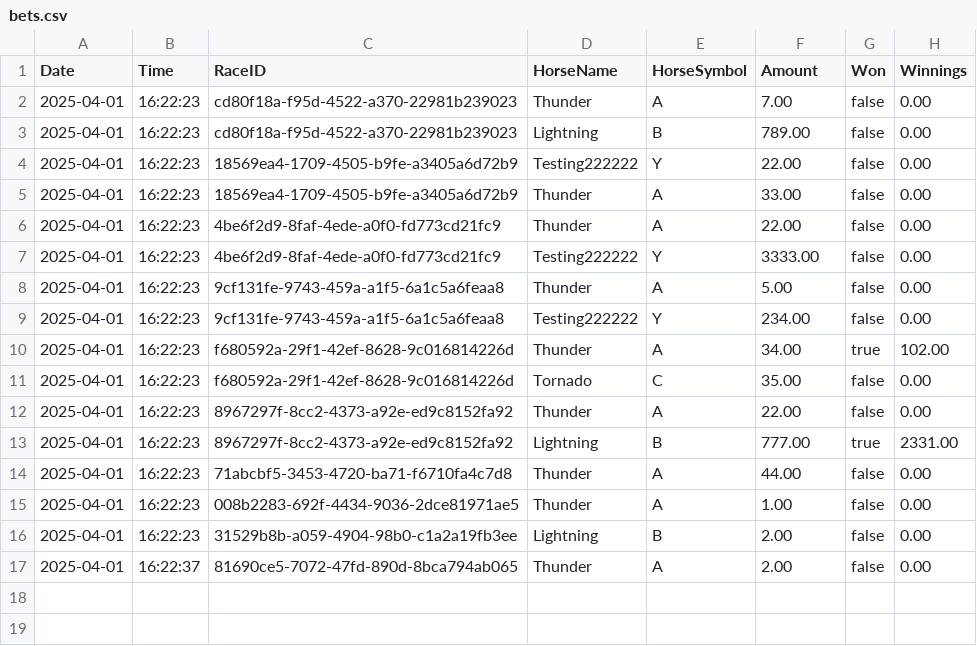
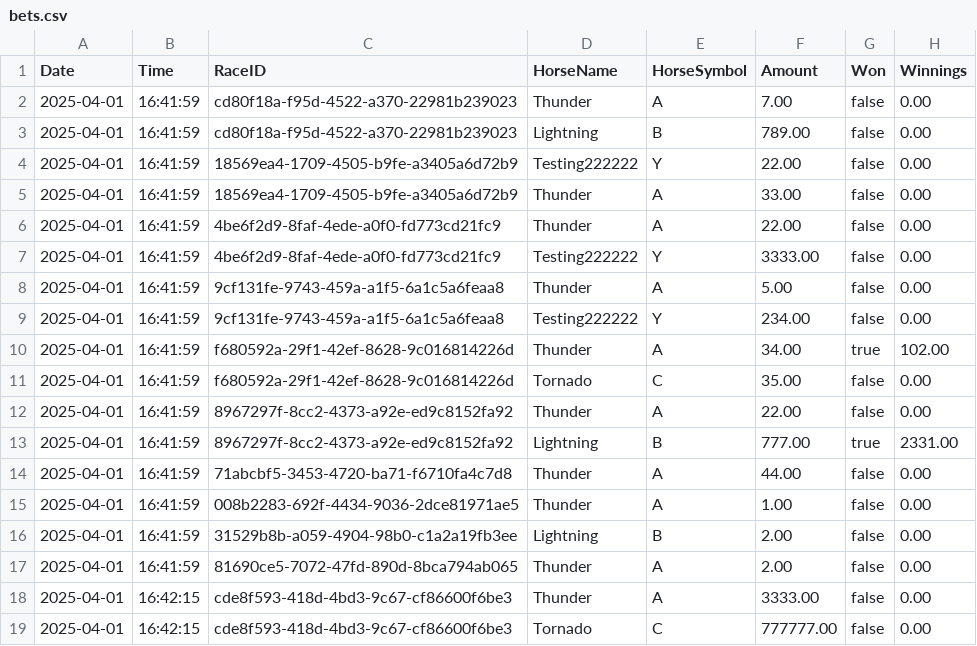
Before and after one commit to Bernard-LTW/HorseRaceSimulator, a CSV file: part2/src/data/bets/bets.csv, drawn as a sheet.

```diff
--- a/part2/src/data/bets/bets.csv
+++ b/part2/src/data/bets/bets.csv
@@ -1,17 +1,19 @@
 Date,Time,RaceID,HorseName,HorseSymbol,Amount,Won,Winnings
-2025-04-01,16:22:23,cd80f18a-f95d-4522-a370-22981b239023,Thunder,A,7.00,false,0.00
-2025-04-01,16:22:23,cd80f18a-f95d-4522-a370-22981b239023,Lightning,B,789.00,false,0.00
-2025-04-01,16:22:23,18569ea4-1709-4505-b9fe-a3405a6d72b9,Testing222222,Y,22.00,false,0.00
-2025-04-01,16:22:23,18569ea4-1709-4505-b9fe-a3405a6d72b9,Thunder,A,33.00,false,0.00
-2025-04-01,16:22:23,4be6f2d9-8faf-4ede-a0f0-fd773cd21fc9,Thunder,A,22.00,false,0.00
-2025-04-01,16:22:23,4be6f2d9-8faf-4ede-a0f0-fd773cd21fc9,Testing222222,Y,3333.00,false,0.00
-2025-04-01,16:22:23,9cf131fe-9743-459a-a1f5-6a1c5a6feaa8,Thunder,A,5.00,false,0.00
-2025-04-01,16:22:23,9cf131fe-9743-459a-a1f5-6a1c5a6feaa8,Testing222222,Y,234.00,false,0.00
-2025-04-01,16:22:23,f680592a-29f1-42ef-8628-9c016814226d,Thunder,A,34.00,true,102.00
-2025-04-01,16:22:23,f680592a-29f1-42ef-8628-9c016814226d,Tornado,C,35.00,false,0.00
-2025-04-01,16:22:23,8967297f-8cc2-4373-a92e-ed9c8152fa92,Thunder,A,22.00,false,0.00
-2025-04-01,16:22:23,8967297f-8cc2-4373-a92e-ed9c8152fa92,Lightning,B,777.00,true,2331.00
-2025-04-01,16:22:23,71abcbf5-3453-4720-ba71-f6710fa4c7d8,Thunder,A,44.00,false,0.00
-2025-04-01,16:22:23,008b2283-692f-4434-9036-2dce81971ae5,Thunder,A,1.00,false,0.00
-2025-04-01,16:22:23,31529b8b-a059-4904-98b0-c1a2a19fb3ee,Lightning,B,2.00,false,0.00
-2025-04-01,16:22:37,81690ce5-7072-47fd-890d-8bca794ab065,Thunder,A,2.00,false,0.00
+2025-04-01,16:41:59,cd80f18a-f95d-4522-a370-22981b239023,Thunder,A,7.00,false,0.00
+2025-04-01,16:41:59,cd80f18a-f95d-4522-a370-22981b239023,Lightning,B,789.00,false,0.00
+2025-04-01,16:41:59,18569ea4-1709-4505-b9fe-a3405a6d72b9,Testing222222,Y,22.00,false,0.00
+2025-04-01,16:41:59,18569ea4-1709-4505-b9fe-a3405a6d72b9,Thunder,A,33.00,false,0.00
+2025-04-01,16:41:59,4be6f2d9-8faf-4ede-a0f0-fd773cd21fc9,Thunder,A,22.00,false,0.00
+2025-04-01,16:41:59,4be6f2d9-8faf-4ede-a0f0-fd773cd21fc9,Testing222222,Y,3333.00,false,0.00
+2025-04-01,16:41:59,9cf131fe-9743-459a-a1f5-6a1c5a6feaa8,Thunder,A,5.00,false,0.00
+2025-04-01,16:41:59,9cf131fe-9743-459a-a1f5-6a1c5a6feaa8,Testing222222,Y,234.00,false,0.00
+2025-04-01,16:41:59,f680592a-29f1-42ef-8628-9c016814226d,Thunder,A,34.00,true,102.00
+2025-04-01,16:41:59,f680592a-29f1-42ef-8628-9c016814226d,Tornado,C,35.00,false,0.00
+2025-04-01,16:41:59,8967297f-8cc2-4373-a92e-ed9c8152fa92,Thunder,A,22.00,false,0.00
+2025-04-01,16:41:59,8967297f-8cc2-4373-a92e-ed9c8152fa92,Lightning,B,777.00,true,2331.00
+2025-04-01,16:41:59,71abcbf5-3453-4720-ba71-f6710fa4c7d8,Thunder,A,44.00,false,0.00
+2025-04-01,16:41:59,008b2283-692f-4434-9036-2dce81971ae5,Thunder,A,1.00,false,0.00
+2025-04-01,16:41:59,31529b8b-a059-4904-98b0-c1a2a19fb3ee,Lightning,B,2.00,false,0.00
+2025-04-01,16:41:59,81690ce5-7072-47fd-890d-8bca794ab065,Thunder,A,2.00,false,0.00
+2025-04-01,16:42:15,cde8f593-418d-4bd3-9c67-cf86600f6be3,Thunder,A,3333.00,false,0.00
+2025-04-01,16:42:15,cde8f593-418d-4bd3-9c67-cf86600f6be3,Tornado,C,777777.00,false,0.00
```
Also changed, not shown: part2/src/data/bets/transaction.csv, part2/src/data/horses/horses.csv, 3 other files.
